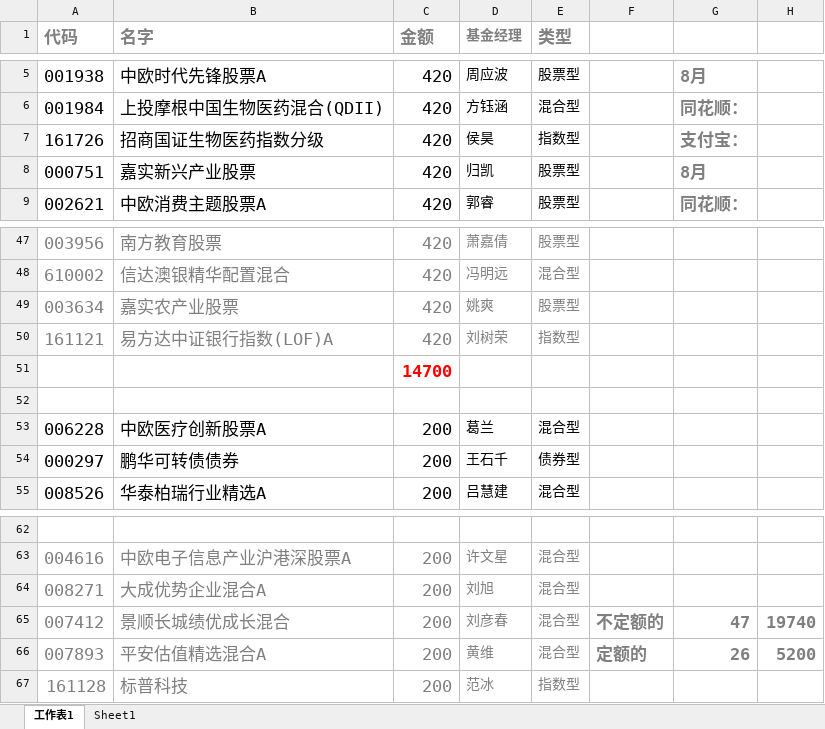
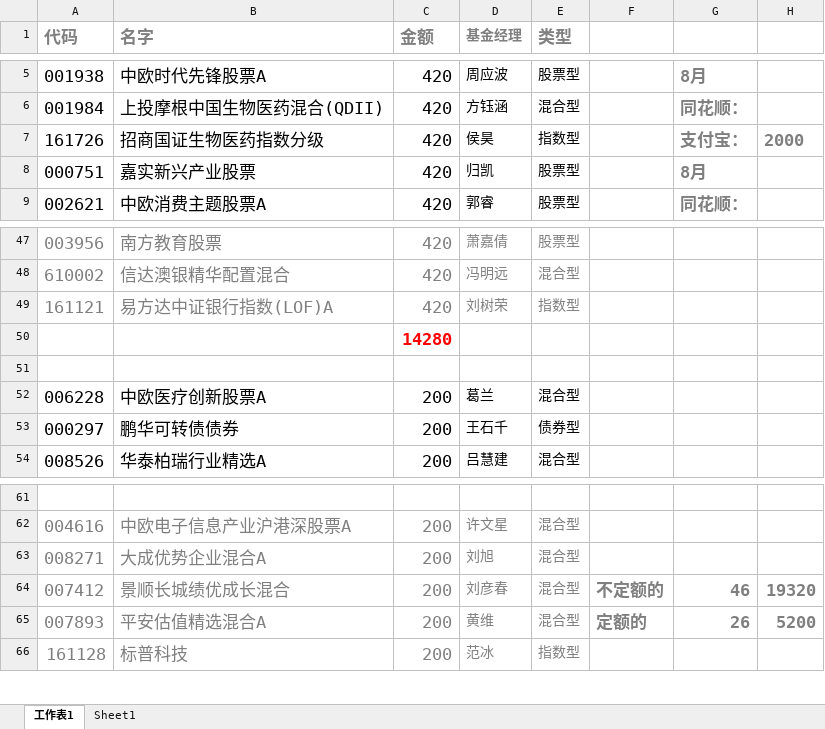
Before and after one commit to lijiadashaoye/jijinfenxi, an Excel workbook: 定投.xlsx, sheet 工作表1, drawn as a sheet; only a part is shown, gaps mark what is left out; values as stored, in another font and other column widths than the file's, no borders; removed rows and columns are numbered as before the commit, all else as after; the diff names each change by its address in the sheet, - before the commit and + after, or states it on an @@ line.

```diff
--- a/定投.xlsx (sheet 工作表1)
+++ b/定投.xlsx (sheet 工作表1)
-H7: (empty)
+H7: 2000
-row 49: 003634 | 嘉实农产业股票 | 420 | 姚爽 | 股票型
-C50 (金额): 14700
+C50 (金额): 14280
-G64: 47
+G64: 46
-H64: 19740
+H64: 19320
```
Also changed, not shown: sheet Sheet1, formulas that keep their value, 3 other files.
